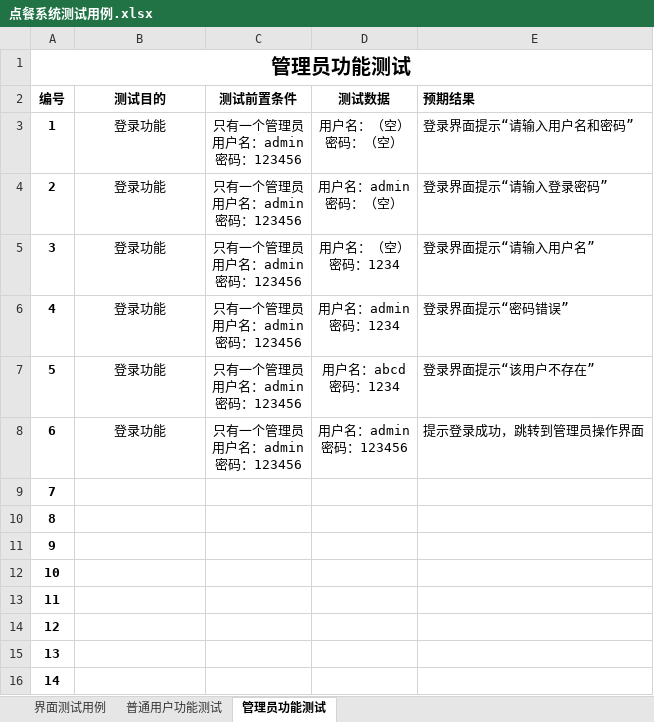
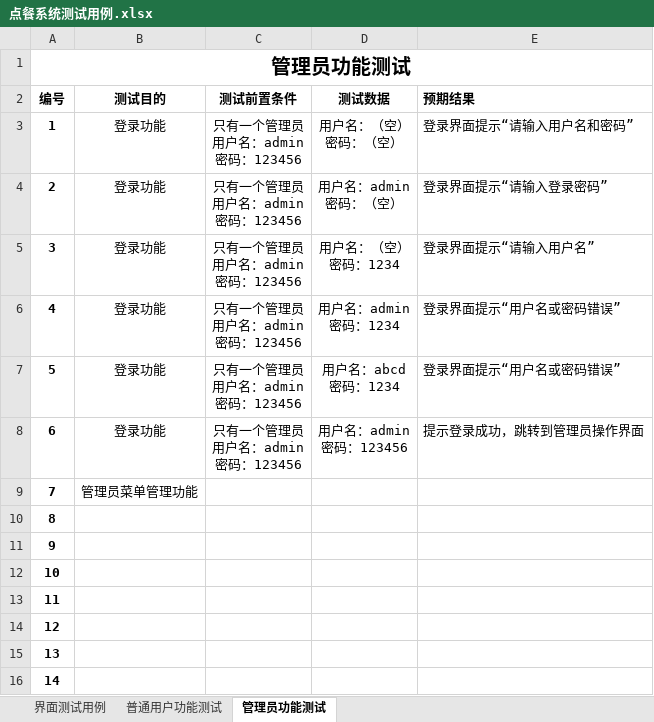
Before and after one commit to ProgrammerAlliance/Kilimanjaro-Jiangsu-Institute-of-death-squads, an Excel workbook: 2.PreliminaryDesign/点餐系统测试用例.xlsx, sheet 管理员功能测试, drawn as a sheet; values as stored, in another font and other column widths than the file's, no borders; the diff names each change by its address in the sheet, - before the commit and + after, or states it on an @@ line.

```diff
--- a/2.PreliminaryDesign/点餐系统测试用例.xlsx (sheet 管理员功能测试)
+++ b/2.PreliminaryDesign/点餐系统测试用例.xlsx (sheet 管理员功能测试)
-E6 (预期结果): 登录界面提示“密码错误”
+E6 (预期结果): 登录界面提示“用户名或密码错误”
-E7 (预期结果): 登录界面提示“该用户不存在”
+E7 (预期结果): 登录界面提示“用户名或密码错误”
-B9 (测试目的): (empty)
+B9 (测试目的): 管理员菜单管理功能
```
Also changed, not shown: sheet 界面测试用例, 3 other files.
